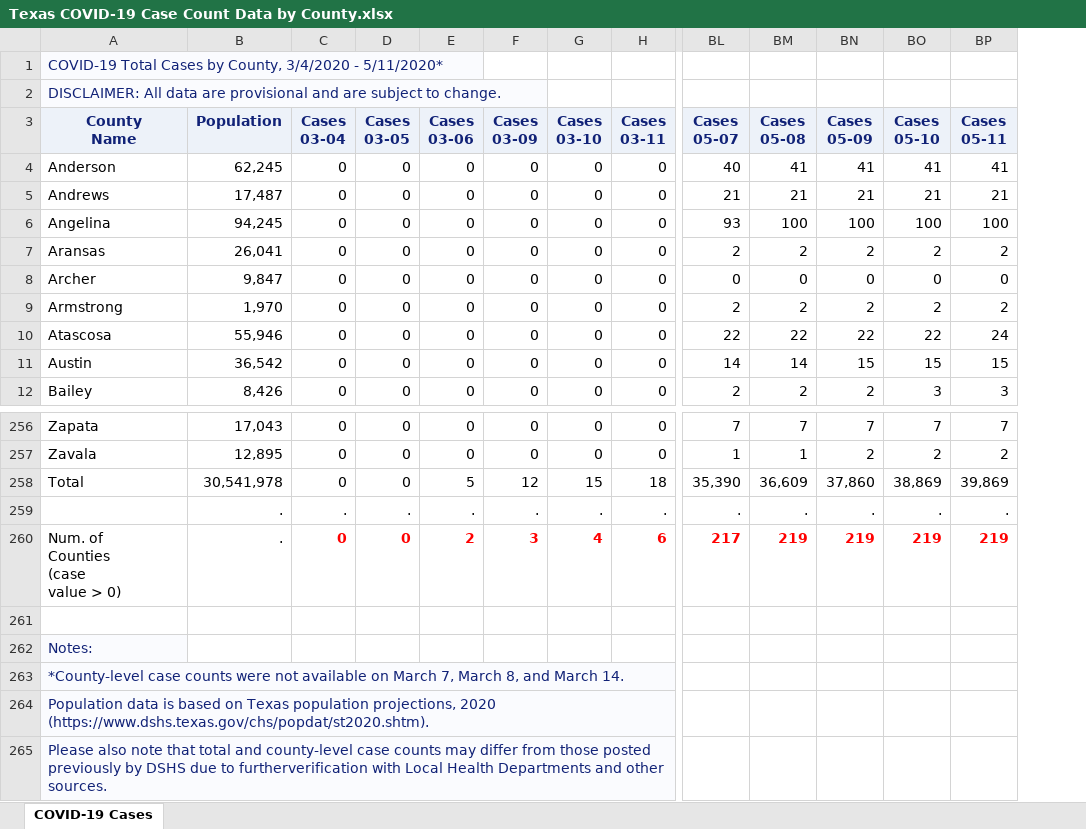
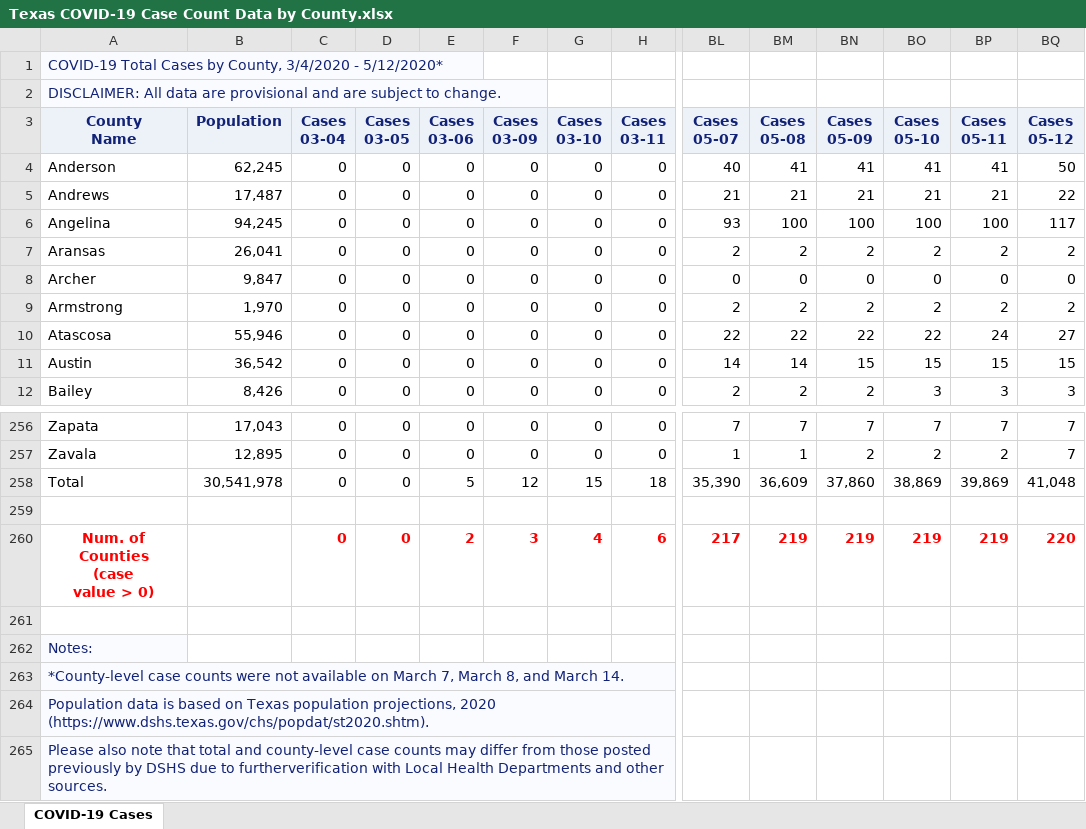
Before and after one commit to ictr/covid-19-county-R0, an Excel workbook: TSHS_CaseCountData/Texas COVID-19 Case Count Data by County.xlsx, sheet COVID-19 Cases, drawn as a sheet; only a part is shown, gaps mark what is left out; values as stored, in another font and other column widths than the file's, no borders; rows hold the shown columns only; the diff names each change by its address in the sheet, - before the commit and + after, or states it on an @@ line.

```diff
--- a/TSHS_CaseCountData/Texas COVID-19 Case Count Data by County.xlsx (sheet COVID-19 Cases)
+++ b/TSHS_CaseCountData/Texas COVID-19 Case Count Data by County.xlsx (sheet COVID-19 Cases)
+column BQ (Cases 05-12), rows 4-12: 50 | 22 | 117 | 2 | 0 | 2 | 27 | 15 | 3; rows 256-260: 7 | 7 | 41,048 |  | 220
-A1 (County Name): …3/4/2020 - 5/11/2020*
+A1 (County Name): …3/4/2020 - 5/12/2020*
-row 259:  | . | . | . | . | . | . | . | . | . | . | . | .
+row 259: (empty)
@@ A260 bold: off → on, text colour: black → #FF0000, alignment: left → center @@
-B260 (Population): .
+B260 (Population): (empty)
```
Also changed, not shown: 4 other files.
